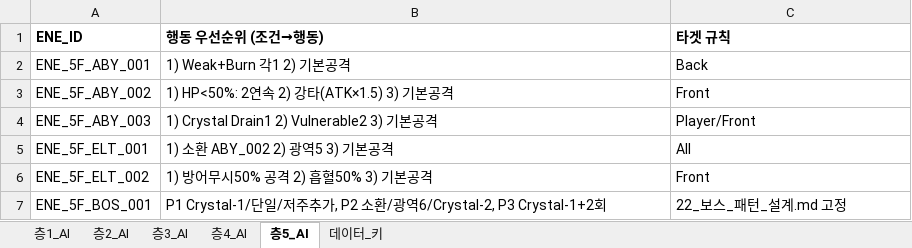
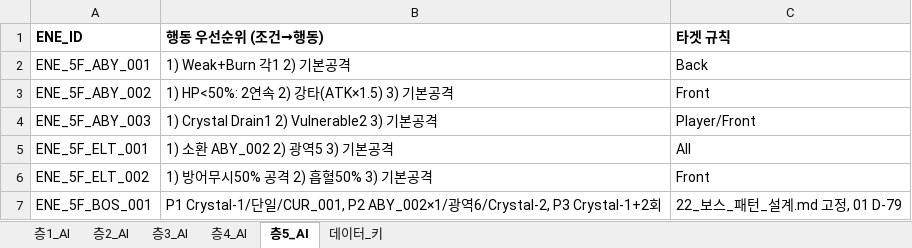
Before and after one commit to guswnstjr125/game, an Excel workbook: docs/design/21_적_AI_작업표.xlsx, sheet 층5_AI, drawn as a sheet; values as stored, in another font and other column widths than the file's, no borders; the diff names each change by its address in the sheet, - before the commit and + after, or states it on an @@ line.

```diff
--- a/docs/design/21_적_AI_작업표.xlsx (sheet 층5_AI)
+++ b/docs/design/21_적_AI_작업표.xlsx (sheet 층5_AI)
-B7 (행동 우선순위 (조건→행동)): …단일/저주추가, P2 소환/광역…
+B7 (행동 우선순위 (조건→행동)): …단일/CUR_001, P2 ABY_002×1/광역…
-C7 (타겟 규칙): 22_보스_패턴_설계.md 고정
+C7 (타겟 규칙): 22_보스_패턴_설계.md 고정, 01 D-79
```
Also changed, not shown: sheet 층4_AI, sheet 층3_AI, docs/design/14_보스_패턴.xlsx, docs/design/35_운영_검증_팩.xlsx, 16 other files.
